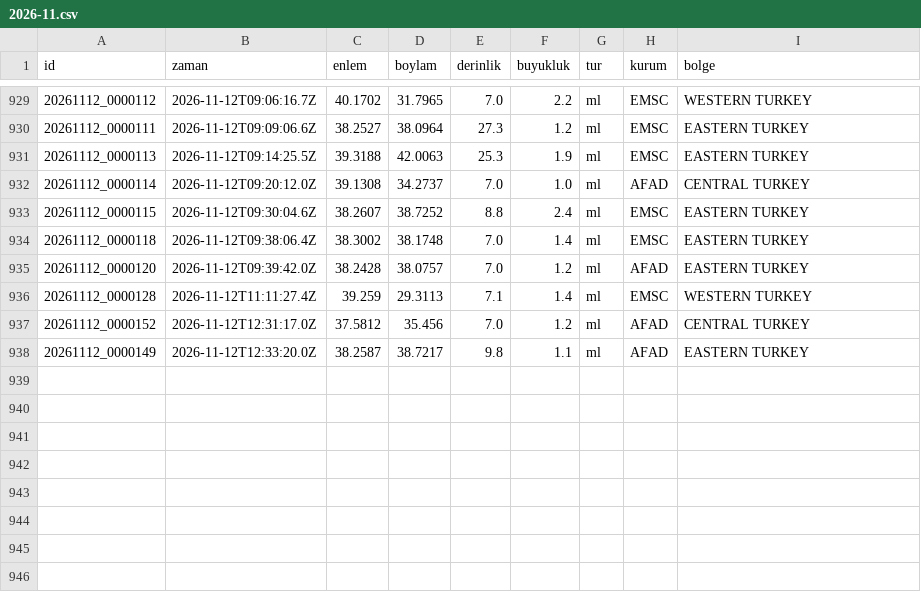
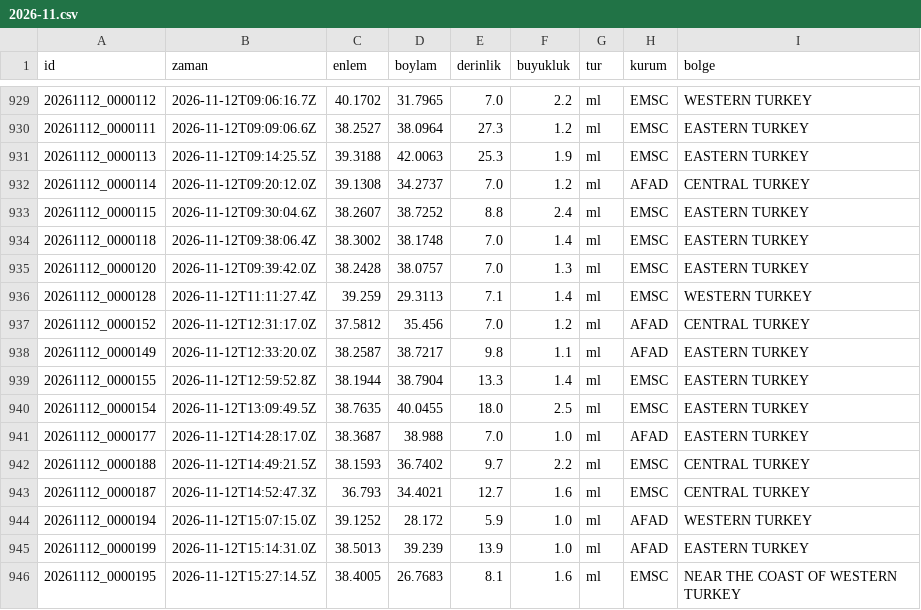
Before and after one commit to birtohum/turkiye-sallandi, a CSV file: veri/emsc/2026-11.csv, drawn as a sheet; only a part is shown, gaps mark what is left out.

```diff
--- a/veri/emsc/2026-11.csv
+++ b/veri/emsc/2026-11.csv
@@ -931,6 +931,6 @@ id,zaman,enlem,boylam,derinlik,buyukluk,tur,kurum,bolge
 20261112_0000113,2026-11-12T09:14:25.5Z,39.3188,42.0063,25.3,1.9,ml,EMSC,EASTERN TURKEY
-20261112_0000114,2026-11-12T09:20:12.0Z,39.1308,34.2737,7.0,1.0,ml,AFAD,CENTRAL TURKEY
+20261112_0000114,2026-11-12T09:20:12.0Z,39.1308,34.2737,7.0,1.2,ml,AFAD,CENTRAL TURKEY
 20261112_0000115,2026-11-12T09:30:04.6Z,38.2607,38.7252,8.8,2.4,ml,EMSC,EASTERN TURKEY
 20261112_0000118,2026-11-12T09:38:06.4Z,38.3002,38.1748,7.0,1.4,ml,EMSC,EASTERN TURKEY
-20261112_0000120,2026-11-12T09:39:42.0Z,38.2428,38.0757,7.0,1.2,ml,AFAD,EASTERN TURKEY
+20261112_0000120,2026-11-12T09:39:42.0Z,38.2428,38.0757,7.0,1.3,ml,EMSC,EASTERN TURKEY
 20261112_0000128,2026-11-12T11:11:27.4Z,39.259,29.3113,7.1,1.4,ml,EMSC,WESTERN TURKEY
@@ -938 +938,9 @@ id,zaman,enlem,boylam,derinlik,buyukluk,tur,kurum,bolge
 20261112_0000149,2026-11-12T12:33:20.0Z,38.2587,38.7217,9.8,1.1,ml,AFAD,EASTERN TURKEY
+20261112_0000155,2026-11-12T12:59:52.8Z,38.1944,38.7904,13.3,1.4,ml,EMSC,EASTERN TURKEY
+20261112_0000154,2026-11-12T13:09:49.5Z,38.7635,40.0455,18.0,2.5,ml,EMSC,EASTERN TURKEY
+20261112_0000177,2026-11-12T14:28:17.0Z,38.3687,38.988,7.0,1.0,ml,AFAD,EASTERN TURKEY
+20261112_0000188,2026-11-12T14:49:21.5Z,38.1593,36.7402,9.7,2.2,ml,EMSC,CENTRAL TURKEY
+20261112_0000187,2026-11-12T14:52:47.3Z,36.793,34.4021,12.7,1.6,ml,EMSC,CENTRAL TURKEY
+20261112_0000194,2026-11-12T15:07:15.0Z,39.1252,28.172,5.9,1.0,ml,AFAD,WESTERN TURKEY
+20261112_0000199,2026-11-12T15:14:31.0Z,38.5013,39.239,13.9,1.0,ml,AFAD,EASTERN TURKEY
+20261112_0000195,2026-11-12T15:27:14.5Z,38.4005,26.7683,8.1,1.6,ml,EMSC,NEAR THE COAST OF WESTERN TURKEY
```
Also changed, not shown: 3 other files.
